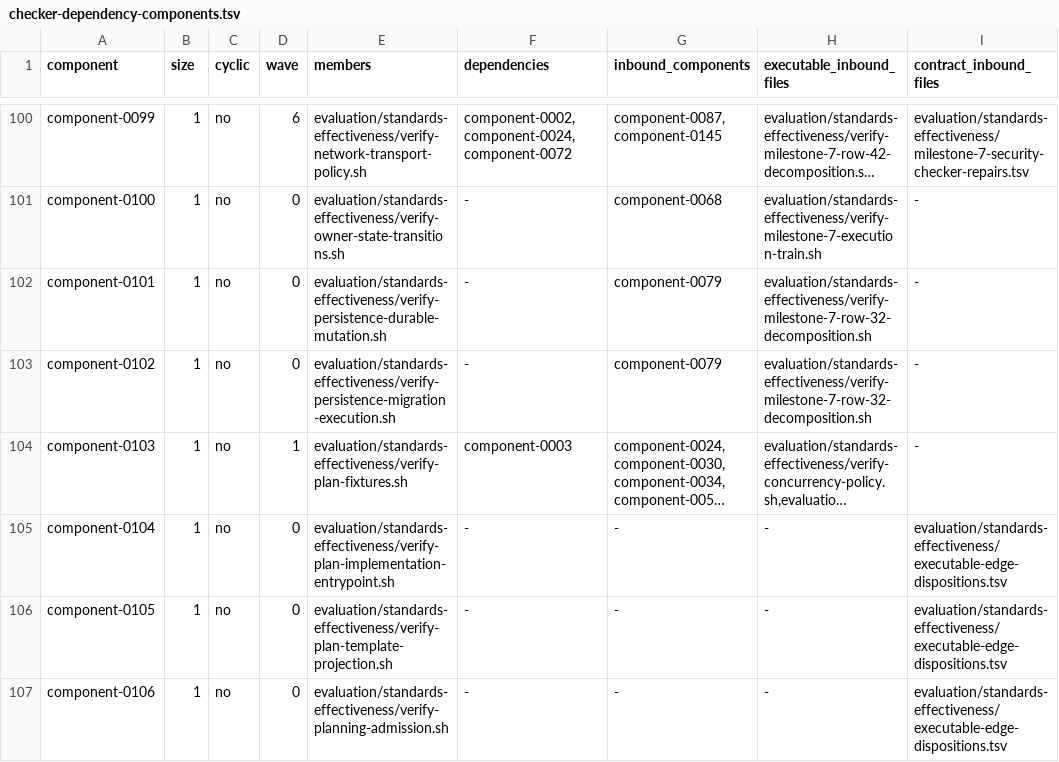
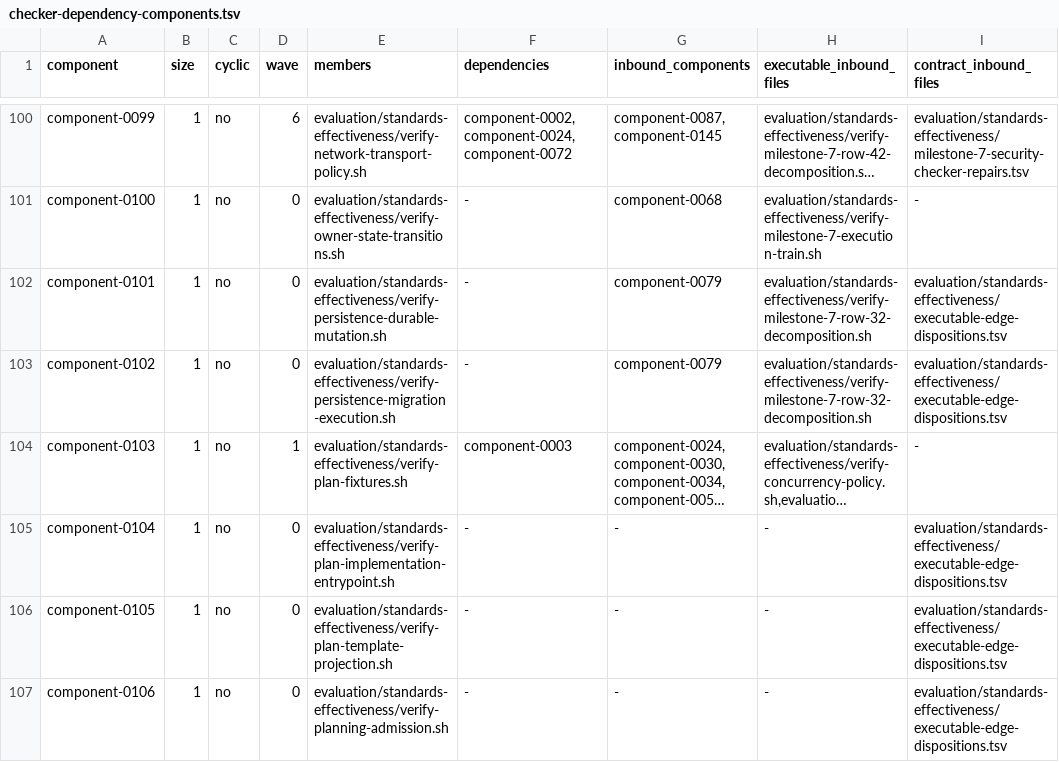
Before and after one commit to MrScripty/Coding-Standards, a TSV file: evaluation/standards-effectiveness/generated/checker-dependency-components.tsv, drawn as a sheet; only a part is shown, gaps mark what is left out; long unchanged cells end in …; the diff names each change by its address in the sheet, - before the commit and + after, or states it on an @@ line.

```diff
--- a/evaluation/standards-effectiveness/generated/checker-dependency-components.tsv
+++ b/evaluation/standards-effectiveness/generated/checker-dependency-components.tsv
-I102:I103 (contract_inbound_files): -
+I102:I103 (contract_inbound_files): evaluation/standards-effectiveness/executable-edge-dispositions.tsv
```
Also changed, not shown: evaluation/standards-effectiveness/checker-migration-packages.tsv, evaluation/standards-effectiveness/executable-edge-dispositions.tsv, 9 other files.
